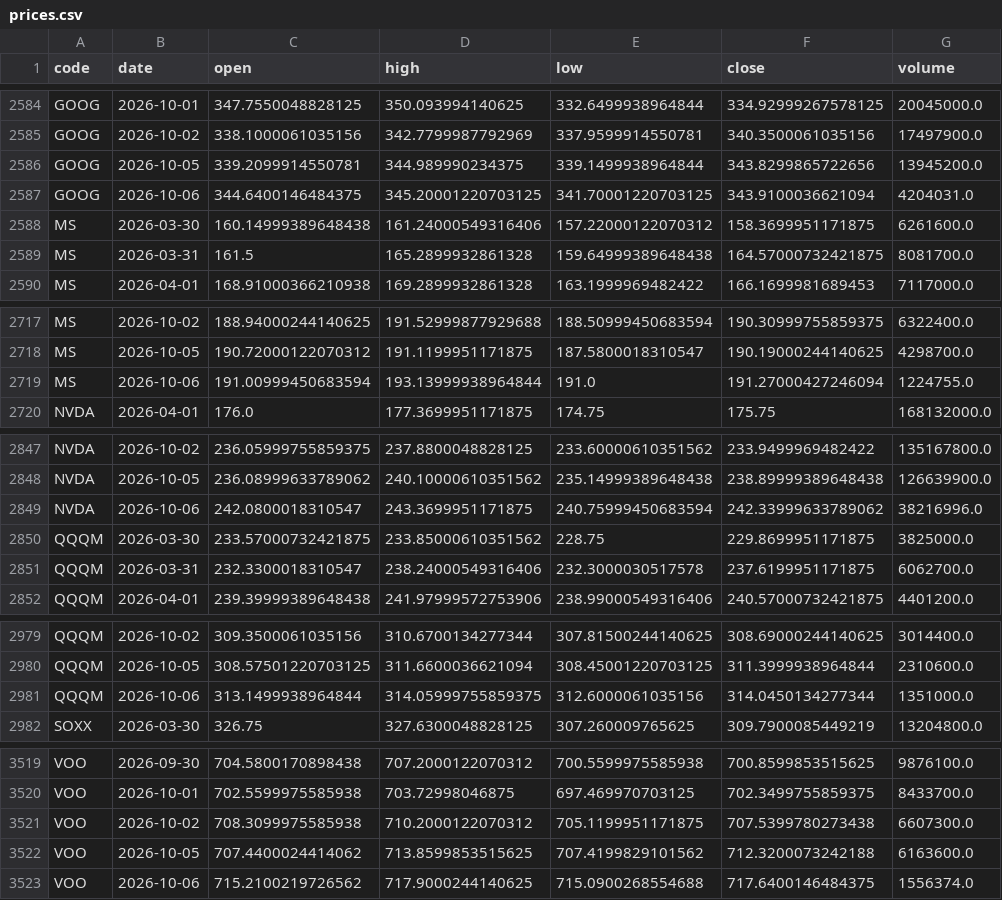
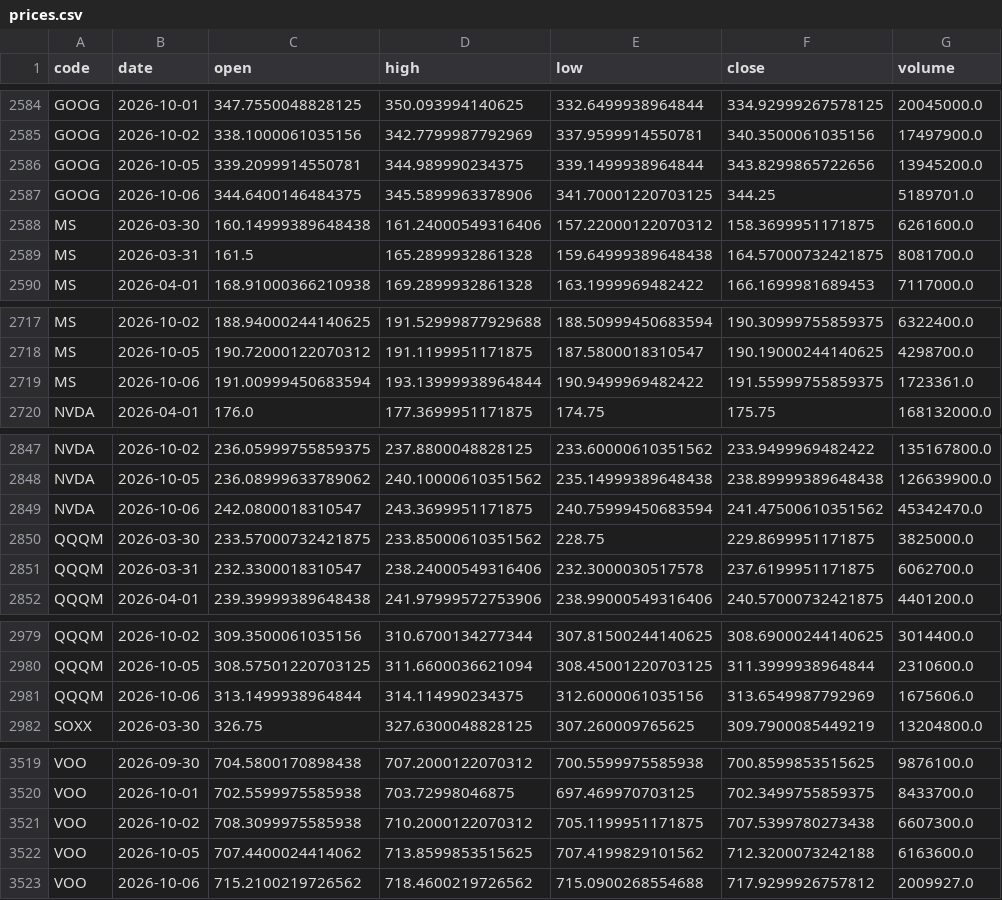
Before and after one commit to u6x06a/-tw-watchlist-data, a CSV file: data/prices.csv, drawn as a sheet; only a part is shown, gaps mark what is left out; the diff covers the shown part only.

Commit message:
update prices 2026-10-06

```diff
--- a/data/prices.csv
+++ b/data/prices.csv
@@ -2586,3 +2586,3 @@ GOOG,2026-10-02,338.1000061035156,342.7799987792969,337.9599914550781,340.350006
 GOOG,2026-10-05,339.2099914550781,344.989990234375,339.1499938964844,343.8299865722656,13945200.0
-GOOG,2026-10-06,344.6400146484375,345.20001220703125,341.70001220703125,343.9100036621094,4204031.0
+GOOG,2026-10-06,344.6400146484375,345.5899963378906,341.70001220703125,344.25,5189701.0
 MS,2026-03-30,160.14999389648438,161.24000549316406,157.22000122070312,158.3699951171875,6261600.0
@@ -2718,3 +2718,3 @@ MS,2026-10-02,188.94000244140625,191.52999877929688,188.50999450683594,190.30999
 MS,2026-10-05,190.72000122070312,191.1199951171875,187.5800018310547,190.19000244140625,4298700.0
-MS,2026-10-06,191.00999450683594,193.13999938964844,191.0,191.27000427246094,1224755.0
+MS,2026-10-06,191.00999450683594,193.13999938964844,190.9499969482422,191.55999755859375,1723361.0
 NVDA,2026-04-01,176.0,177.3699951171875,174.75,175.75,168132000.0
@@ -2848,3 +2848,3 @@ NVDA,2026-10-02,236.05999755859375,237.8800048828125,233.60000610351562,233.9499
 NVDA,2026-10-05,236.08999633789062,240.10000610351562,235.14999389648438,238.89999389648438,126639900.0
-NVDA,2026-10-06,242.0800018310547,243.3699951171875,240.75999450683594,242.33999633789062,38216996.0
+NVDA,2026-10-06,242.0800018310547,243.3699951171875,240.75999450683594,241.47500610351562,45342470.0
 QQQM,2026-03-30,233.57000732421875,233.85000610351562,228.75,229.8699951171875,3825000.0
@@ -2980,3 +2980,3 @@ QQQM,2026-10-02,309.3500061035156,310.6700134277344,307.81500244140625,308.69000
 QQQM,2026-10-05,308.57501220703125,311.6600036621094,308.45001220703125,311.3999938964844,2310600.0
-QQQM,2026-10-06,313.1499938964844,314.05999755859375,312.6000061035156,314.0450134277344,1351000.0
+QQQM,2026-10-06,313.1499938964844,314.114990234375,312.6000061035156,313.6549987792969,1675606.0
 SOXX,2026-03-30,326.75,327.6300048828125,307.260009765625,309.7900085449219,13204800.0
@@ -3522,2 +3522,2 @@ VOO,2026-10-02,708.3099975585938,710.2000122070312,705.1199951171875,707.5399780
 VOO,2026-10-05,707.4400024414062,713.8599853515625,707.4199829101562,712.3200073242188,6163600.0
-VOO,2026-10-06,715.2100219726562,717.9000244140625,715.0900268554688,717.6400146484375,1556374.0
+VOO,2026-10-06,715.2100219726562,718.4600219726562,715.0900268554688,717.9299926757812,2009927.0
```
Also changed, not shown: 4 edited cells elsewhere in this file, 1 other file.
